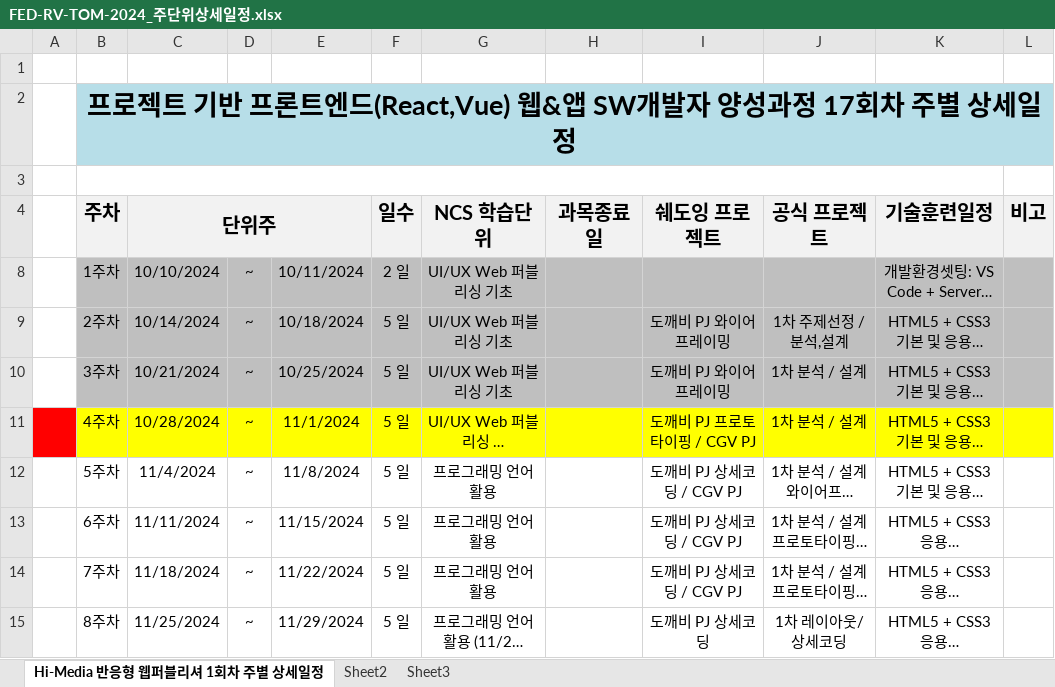
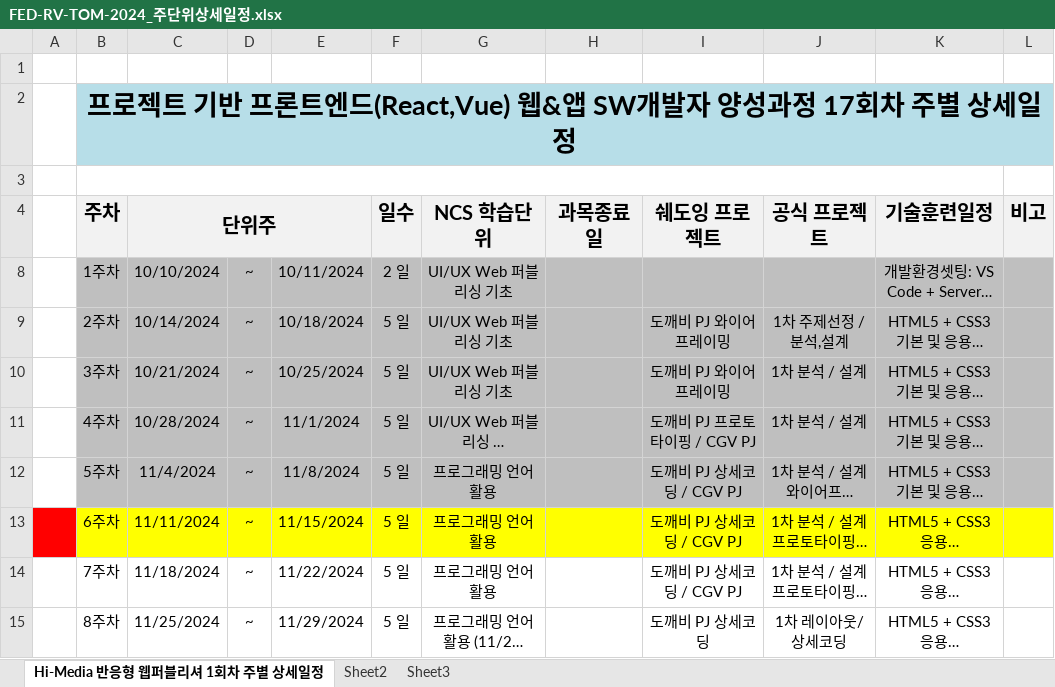
Before and after one commit to o0zlxl0o/FED-RV-LAR, an Excel workbook: 000.커리큐럼/주단위상세일정엑셀/FED-RV-TOM-2024_주단위상세일정.xlsx, sheet Hi-Media 반응형 웹퍼블리셔 1회차 주별 상세일정, drawn as a sheet; only a part is shown; long unchanged cells end in …; values as stored, in another font and other column widths than the file's, no borders; the diff names each change by its address in the sheet, - before the commit and + after, or states it on an @@ line.

```diff
--- a/000.커리큐럼/주단위상세일정엑셀/FED-RV-TOM-2024_주단위상세일정.xlsx (sheet Hi-Media 반응형 웹퍼블리셔 1회차 주별 상세일정)
+++ b/000.커리큐럼/주단위상세일정엑셀/FED-RV-TOM-2024_주단위상세일정.xlsx (sheet Hi-Media 반응형 웹퍼블리셔 1회차 주별 상세일정)
-A11 fill: #FF0000
+A11 fill: none
-B11:L11 fill: #FFFF00
+B11:L11 fill: #BFBFBF
-B12:L12 fill: none
+B12:L12 fill: #BFBFBF
-A13 fill: none
+A13 fill: #FF0000
-B13:L13 fill: none
+B13:L13 fill: #FFFF00
```
Also changed, not shown: 5 other files.
